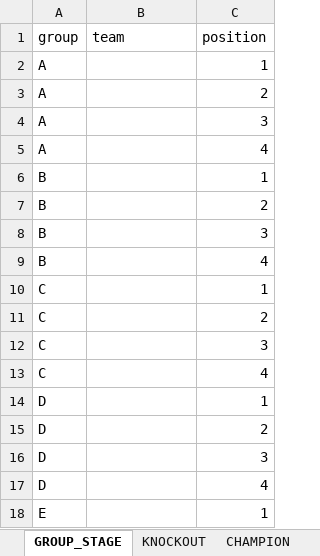
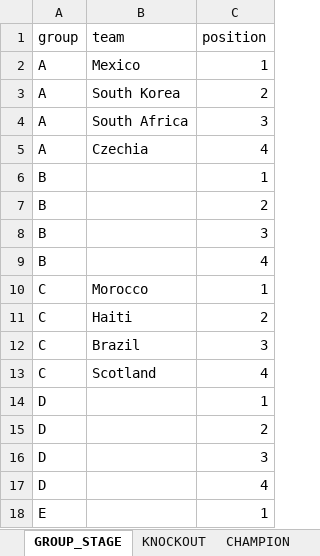
Before and after one commit to hosseinpouralireza17-lgtm/worldcup-bot, an Excel workbook: worldcup_predictions.xlsx, sheet GROUP_STAGE, drawn as a sheet; only a part is shown; values as stored, in another font and other column widths than the file's, no borders; the diff names each change by its address in the sheet, - before the commit and + after, or states it on an @@ line.

Commit message:
update results

```diff
--- a/worldcup_predictions.xlsx (sheet GROUP_STAGE)
+++ b/worldcup_predictions.xlsx (sheet GROUP_STAGE)
-B2 (team): (empty)
+B2 (team): Mexico
-B3 (team): (empty)
+B3 (team): South Korea
-B4 (team): (empty)
+B4 (team): South Africa
-B5 (team): (empty)
+B5 (team): Czechia
-B10 (team): (empty)
+B10 (team): Morocco
-B11 (team): (empty)
+B11 (team): Haiti
-B12 (team): (empty)
+B12 (team): Brazil
-B13 (team): (empty)
+B13 (team): Scotland
```
Also changed, not shown: sheet KNOCKOUT.
